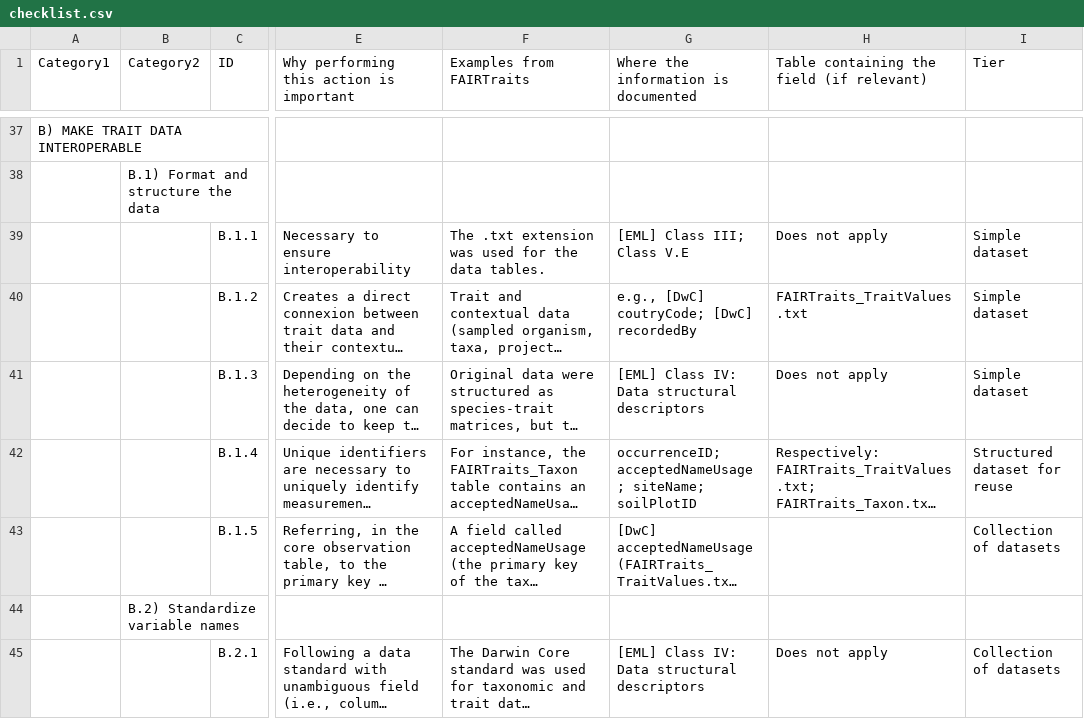
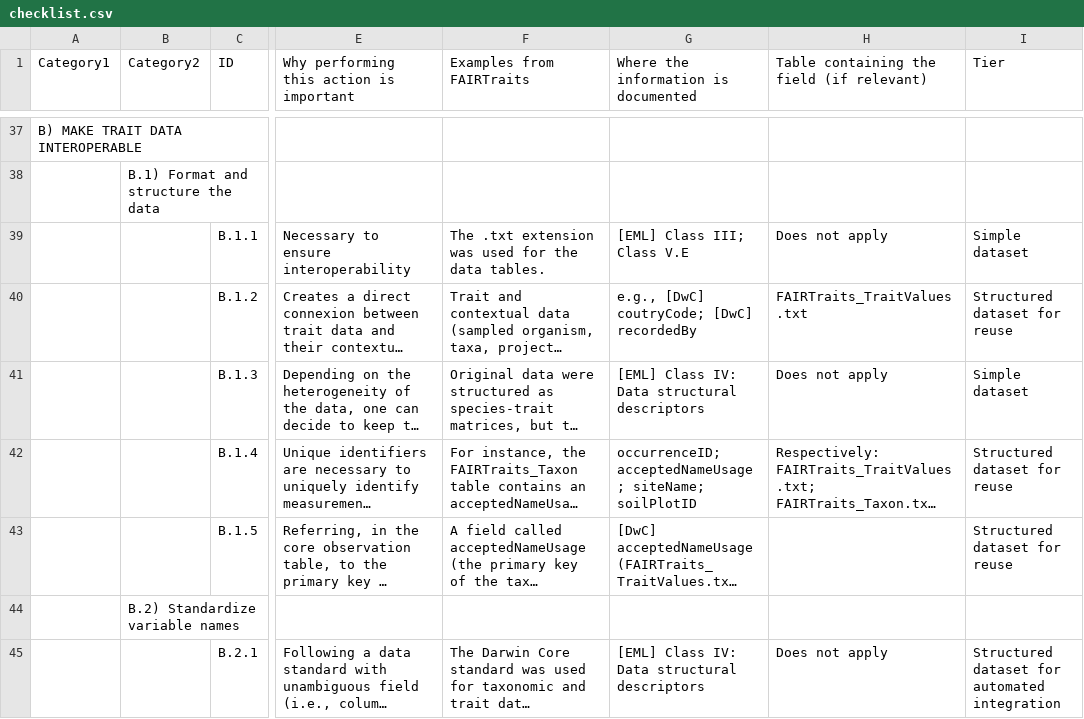
Before and after one commit to LDelalandre/Checklist-trait-data, a CSV file: data/checklist.csv, drawn as a sheet; only a part is shown, gaps mark what is left out; long unchanged cells end in …; the diff covers the shown part only; the diff names each change by its address in the sheet, - before the commit and + after, or states it on an @@ line.

Commit message:
editer tiers

```diff
--- a/data/checklist.csv
+++ b/data/checklist.csv
-I40 (Tier): Simple dataset
+I40 (Tier): Structured dataset for reuse
-I43 (Tier): Collection of datasets
+I43 (Tier): Structured dataset for reuse
-I45 (Tier): Collection of datasets
+I45 (Tier): Structured dataset for automated integration
```
Also changed, not shown: 16 edited cells elsewhere in this file, data/Category2 ID Action to.csv, 4 other files.
